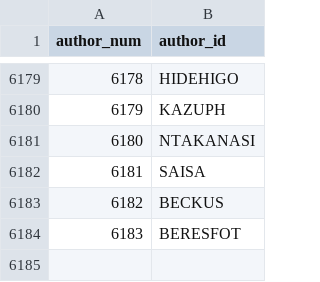
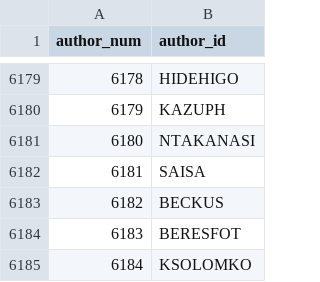
Before and after one commit to madsen/cpan-once-a-week-data, a CSV file: authors.csv, drawn as a sheet; only a part is shown, gaps mark what is left out.

Commit message:
Commit release data up to 2013-Jun-21 23:57:07

```diff
--- a/authors.csv
+++ b/authors.csv
@@ -6184 +6184,2 @@ author_num,author_id
 6183,BERESFOT
+6184,KSOLOMKO
```
